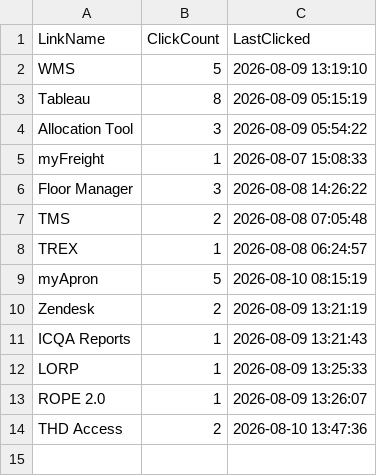
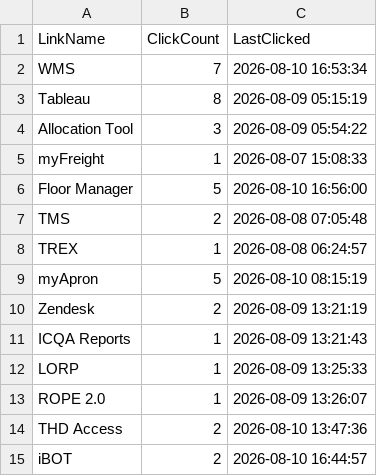
Before and after one commit to ixservices-bit/ixservices.github.io, a CSV file: data/QuickLinkUsage.csv, drawn as a sheet.

```diff
--- a/data/QuickLinkUsage.csv
+++ b/data/QuickLinkUsage.csv
@@ -1,3 +1,3 @@
 LinkName,ClickCount,LastClicked
-WMS,5,2026-08-09 13:19:10
+WMS,7,2026-08-10 16:53:34
 Tableau,8,2026-08-09 05:15:19
@@ -5,3 +5,3 @@ Allocation Tool,3,2026-08-09 05:54:22
 myFreight,1,2026-08-07 15:08:33
-Floor Manager,3,2026-08-08 14:26:22
+Floor Manager,5,2026-08-10 16:56:00
 TMS,2,2026-08-08 07:05:48
@@ -14 +14,2 @@ ROPE 2.0,1,2026-08-09 13:26:07
 THD Access,2,2026-08-10 13:47:36
+iBOT,2,2026-08-10 16:44:57
```
Also changed, not shown: data/FeatureUsage.csv, data/UserUsage.csv, 1 other file.
